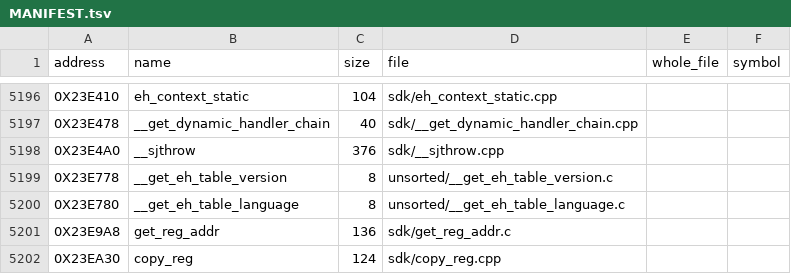
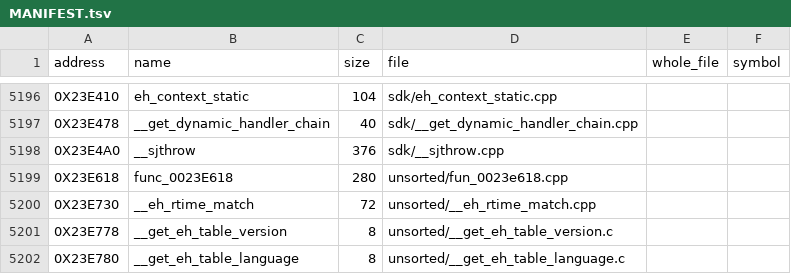
Before and after one commit to OpenThievius/sly2-decomp, a TSV file: src/MANIFEST.tsv, drawn as a sheet; only a part is shown, gaps mark what is left out; the shorter side is filled out with more unchanged rows.

Commit message:
feat(us): match func_0023E618 and __eh_rtime_match
The chunk the earlier boundary fix left as one 352-byte function
holds two: the sjlj throw at 0x23E618 (0x118 bytes) and
__eh_rtime_match at 0x23E730 (0x48). The .eh_frame table in
D_002C49D4 lists both with those sizes. The split and registry
now cut them there.

func_0023E618 is __sjthrow's cleanup walk (a __builtin_setjmp
frame of 0x640 bytes, hence the 0x750 frame and the full register
save) followed by __sjthrow, which has to be declared noreturn or
the compiler adds an epilogue after the call. __eh_rtime_match
calls the matcher of the current eh info and returns whether it
found one.

Verified: try.py scores 0 for both under the sony29 assembler;
make land printed PASS with 5542 functions from C; make check
passes. Matched functions 5545 of 6063, code 70.75%.

The two sources are registered through data/matching/src/fn, the
input of make src. Editing src/ alone is overwritten by the next
export, which also means the mpeg.h conversion of a27079c4 only
held in src/ until it was copied there too (done in this run, the
registry copies are not committed).

```diff
--- a/src/MANIFEST.tsv
+++ b/src/MANIFEST.tsv
@@ -5198,2 +5198,4 @@ address	name	size	file	whole_file	symbol
 0X23E4A0	__sjthrow	376	sdk/__sjthrow.cpp		
+0X23E618	func_0023E618	280	unsorted/fun_0023e618.cpp		
+0X23E730	__eh_rtime_match	72	unsorted/__eh_rtime_match.cpp		
 0X23E778	__get_eh_table_version	8	unsorted/__get_eh_table_version.c		
```
Also changed, not shown: config/eu/addresses.tsv, config/eu/c_status.tsv, 8 other files.
